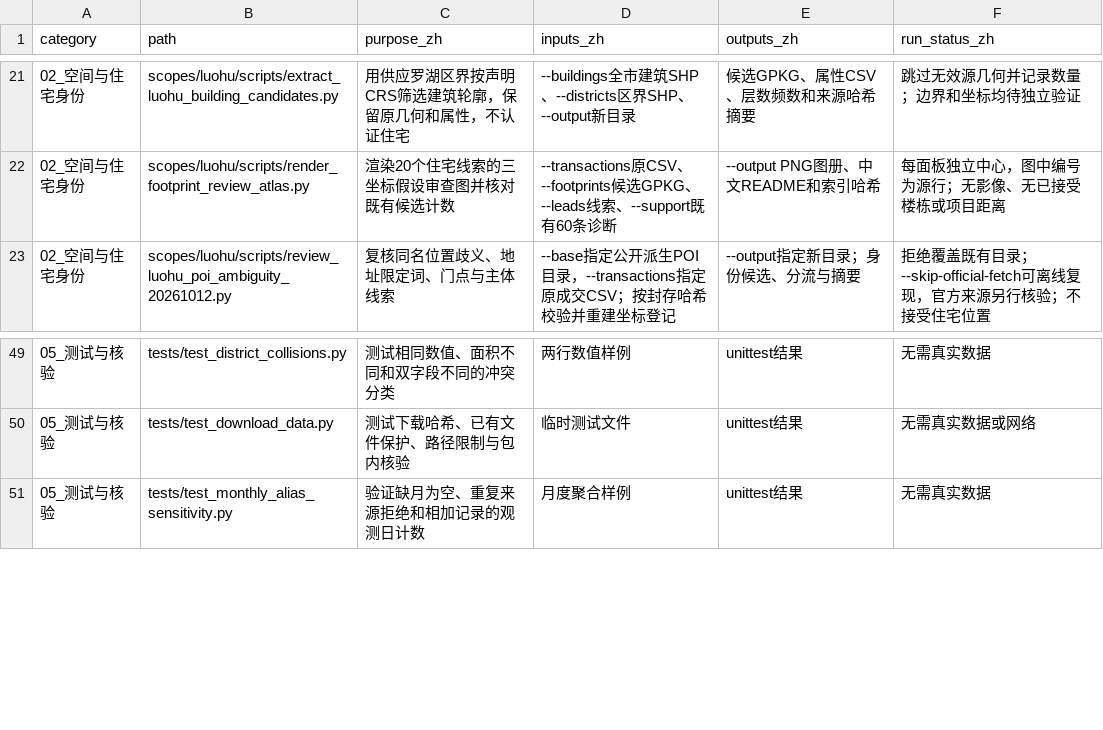
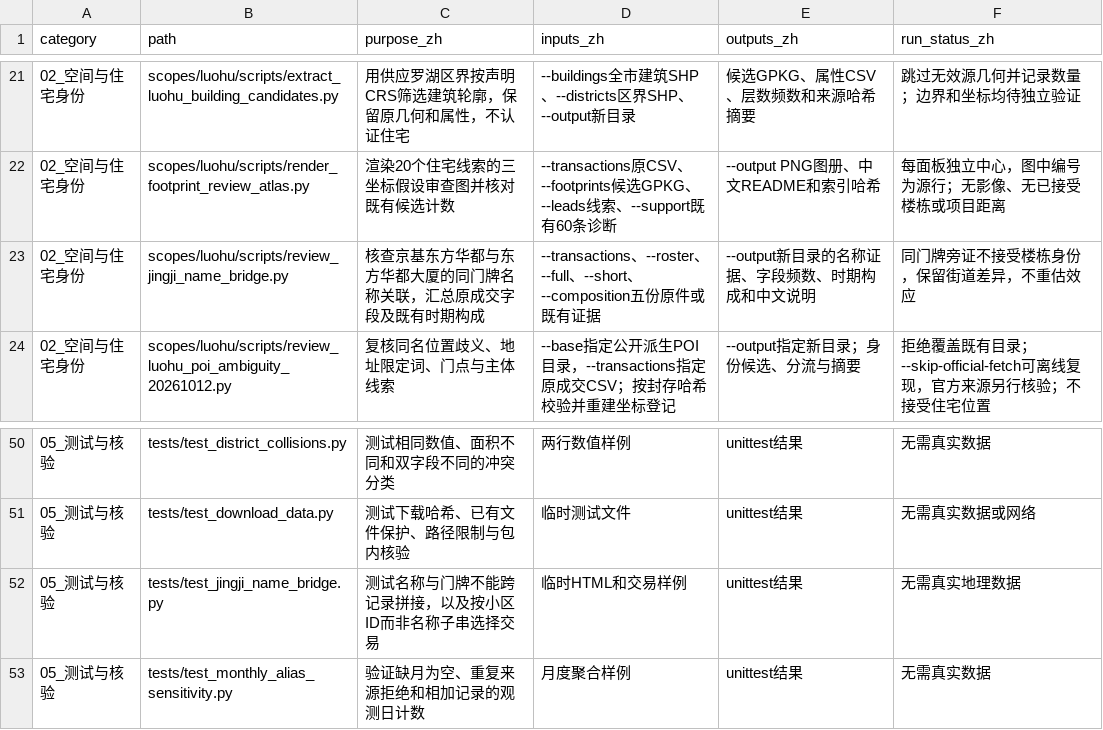
Before and after one commit to sjkncs/shenzhen-housing-redevelopment, a CSV file: Code_Revision/代码用途索引.csv, drawn as a sheet; only a part is shown, gaps mark what is left out; the diff names each change by its address in the sheet, - before the commit and + after, or states it on an @@ line.

Commit message:
Review Jingji official name bridge and source transaction composition

```diff
--- a/Code_Revision/代码用途索引.csv
+++ b/Code_Revision/代码用途索引.csv
+row 23: 02_空间与住宅身份 | scopes/luohu/scripts/review_jingji_name_bridge.py | 核查京基东方华都与东方华都大厦的同门牌名称关联，汇总原成交字段及既有时期构成 | --transactions、--roster、--full、--short、--composition五份原件或既有证据 | --output新目录的名称证据、字段频数、时期构成和中文说明 | 同门牌旁证不接受楼栋身份，保留街道差异，不重估效应
+row 52: 05_测试与核验 | tests/test_jingji_name_bridge.py | 测试名称与门牌不能跨记录拼接，以及按小区ID而非名称子串选择交易 | 临时HTML和交易样例 | unittest结果 | 无需真实地理数据
```
Also changed, not shown: 15 other files.
